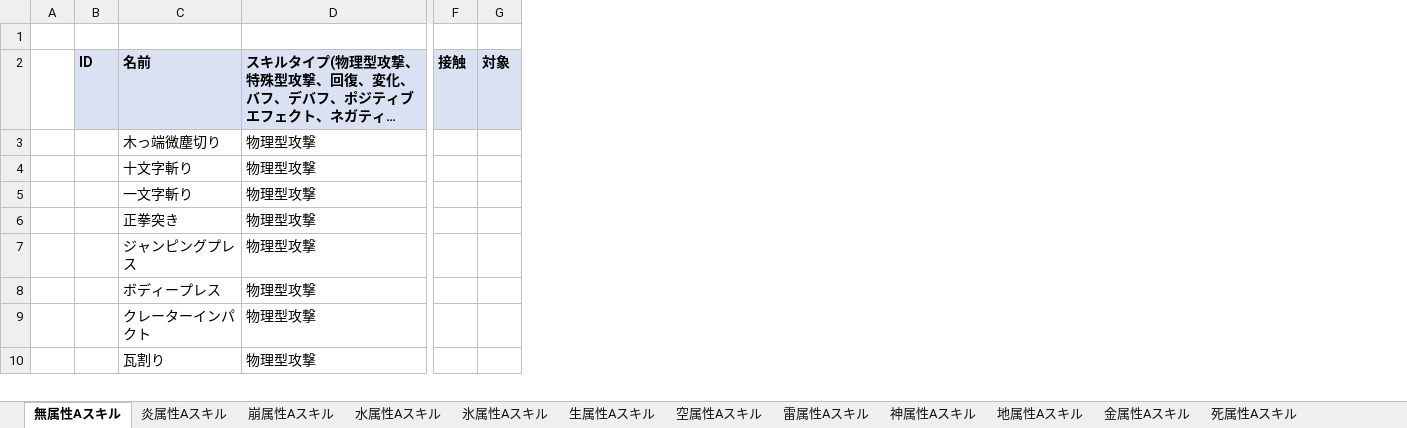
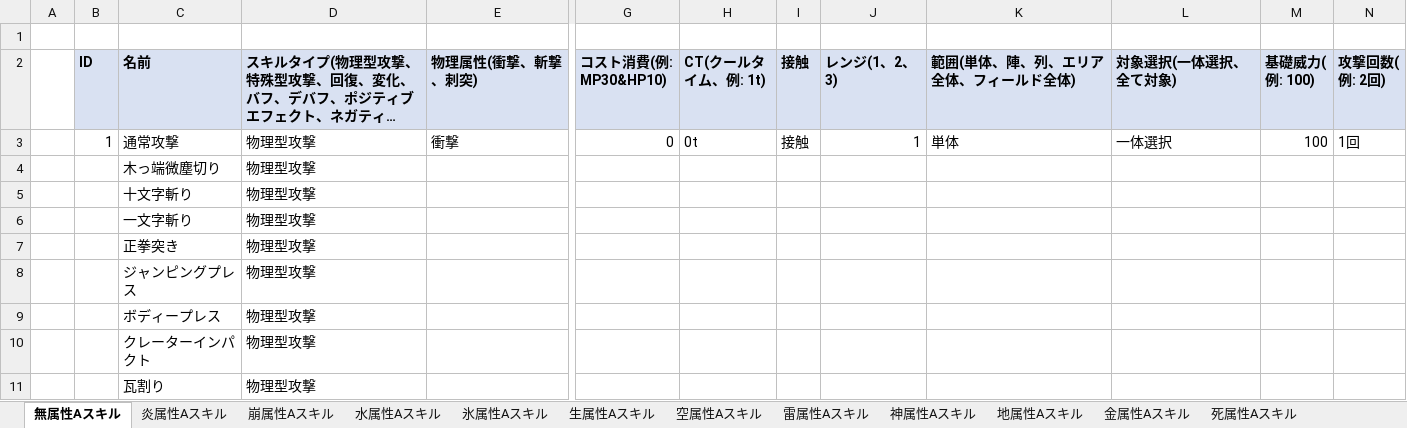
Before and after one commit to kantamori-fuller/MiKatsu, an Excel workbook: data/スキル一覧.xlsx, sheet 無属性Aスキル, drawn as a sheet; only a part is shown, gaps mark what is left out; long unchanged cells end in …; values as stored, in another font and other column widths than the file's, no borders; removed rows and columns are numbered as before the commit, all else as after; rows hold the shown columns only; the diff names each change by its address in the sheet, - before the commit and + after, or states it on an @@ line.

```diff
--- a/data/スキル一覧.xlsx (sheet 無属性Aスキル)
+++ b/data/スキル一覧.xlsx (sheet 無属性Aスキル)
+column E (物理属性(衝撃、斬撃、刺突)), empty
+column G (コスト消費(例: MP30&HP10)), empty
+column H (CT(クールタイム、例: 1t)), empty
-column G (対象), empty
+column J (レンジ(1、2、3)), empty
+column K (範囲(単体、陣、列、エリア全体、フィールド全体)), empty
+column L (対象選択(一体選択、全て対象)), empty
+column M (基礎威力(例: 100)), empty
+column N (攻撃回数(例: 2回)), empty
+row 3:  | 1 | 通常攻撃 | 物理型攻撃 | 衝撃 | 0 | 0t | 接触 | 1 | 単体 | 一体選択 | 100 | 1回
```
Also changed, not shown: sheet 龍属性Aスキル, sheet フィールドAスキル, sheet 氷属性Aスキル, sheet 炎属性Aスキル, sheet 地属性Aスキル, sheet 崩属性Aスキル, 8 more sheets, other sheet tabs.
